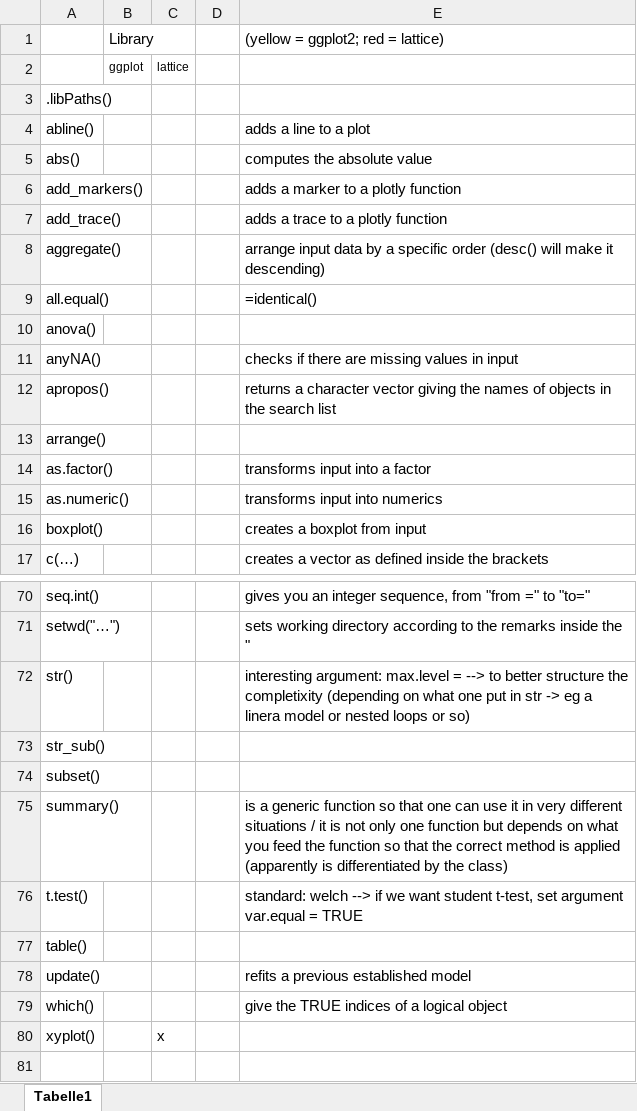
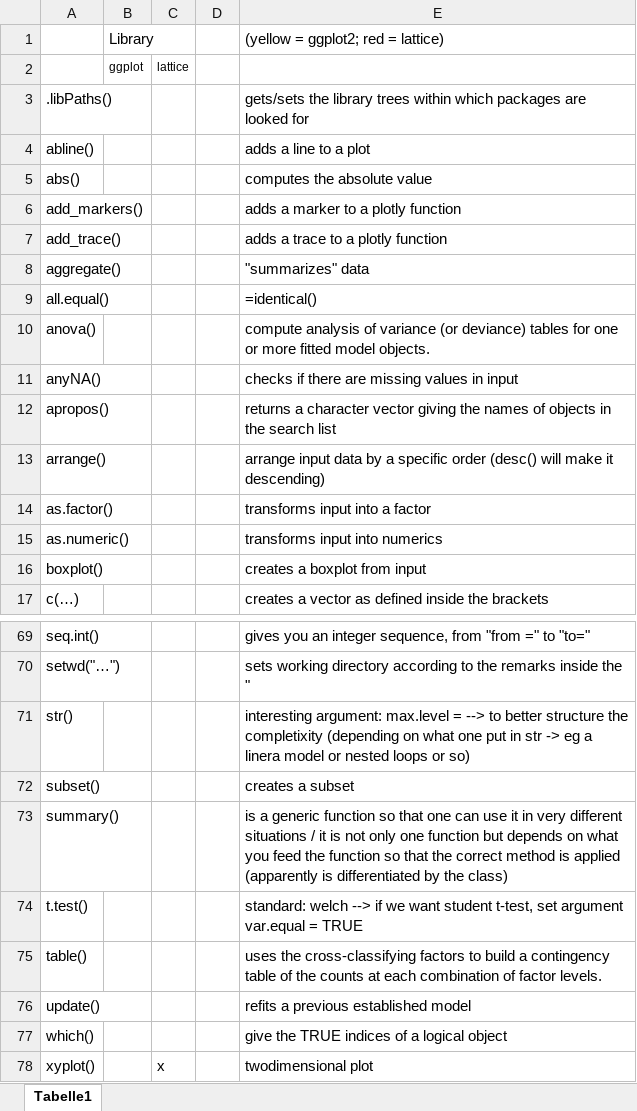
Before and after one commit to adrianari/r-bootcamp, an Excel workbook: Functions_Adriana_Ricklin.xlsx, sheet Tabelle1, drawn as a sheet; only a part is shown, gaps mark what is left out; values as stored, in another font and other column widths than the file's, no borders; conditional formats not drawn; removed rows and columns are numbered as before the commit, all else as after; the diff covers the shown part only; the diff names each change by its address in the sheet, - before the commit and + after, or states it on an @@ line.

```diff
--- a/Functions_Adriana_Ricklin.xlsx (sheet Tabelle1)
+++ b/Functions_Adriana_Ricklin.xlsx (sheet Tabelle1)
-E3: (empty)
+E3: gets/sets the library trees within which packages are looked for
-E8: arrange input data by a specific order (desc() will make it descending)
+E8: "summarizes" data
-E10: (empty)
+E10: compute analysis of variance (or deviance) tables for one or more fitted model objects.
-E13: (empty)
+E13: arrange input data by a specific order (desc() will make it descending)
-row 73: str_sub()
-E72: (empty)
+E72: creates a subset
-E75: (empty)
+E75: uses the cross-classifying factors to build a contingency table of the counts at each combination of factor levels.
-E78: (empty)
+E78: twodimensional plot
```
Also changed, not shown: 1 added row, 2 removed rows and 18 edited cells elsewhere in this sheet.
